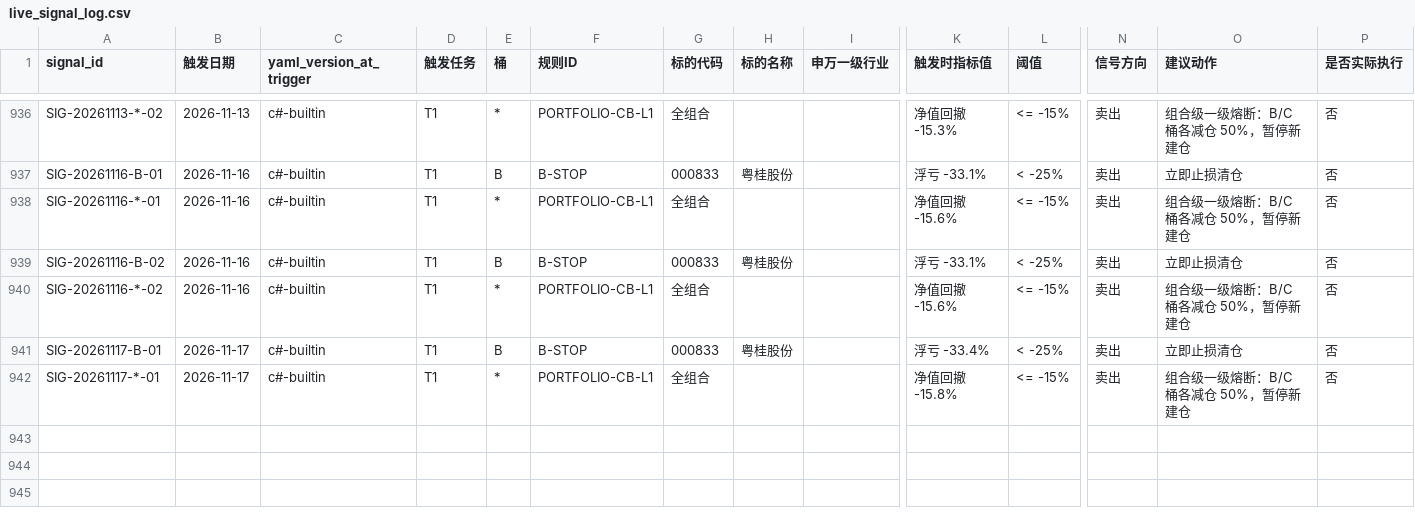
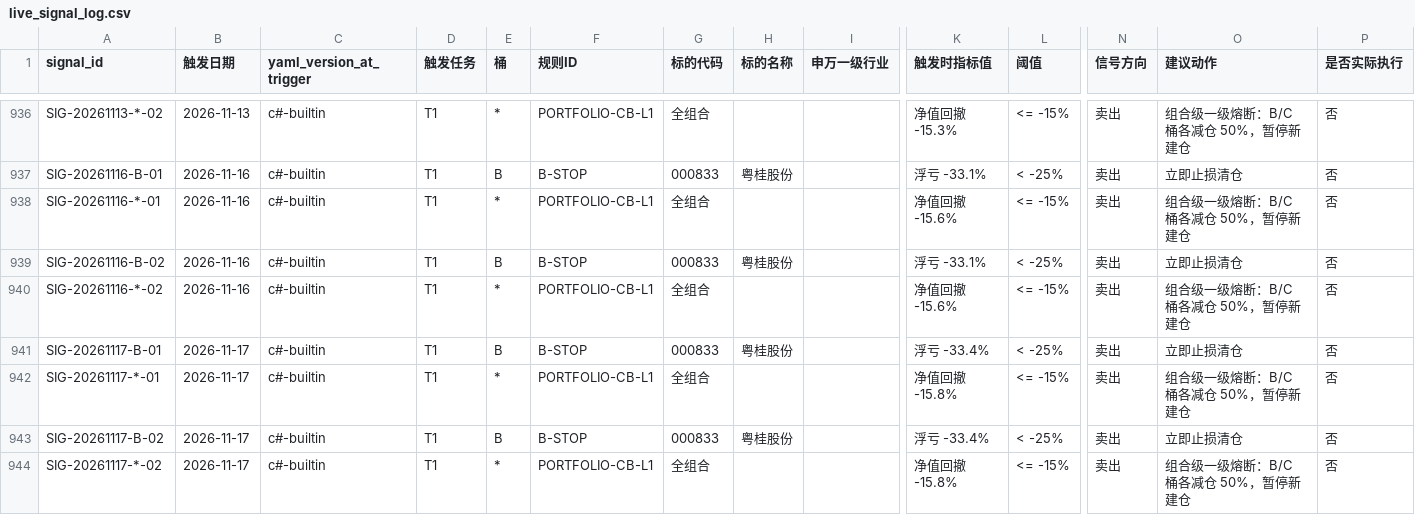
Before and after one commit to hitwhoyxw/stock_buy_notify, a CSV file: data/live_signal_log.csv, drawn as a sheet; only a part is shown, gaps mark what is left out; rows hold the shown columns only; the diff names each change by its address in the sheet, - before the commit and + after, or states it on an @@ line.

```diff
--- a/data/live_signal_log.csv
+++ b/data/live_signal_log.csv
+row 943: SIG-20261117-B-02 | 2026-11-17 | c#-builtin | T1 | B | B-STOP | 000833 | 粤桂股份 |  | 浮亏 -33.4% | < -25% | 卖出 | 立即止损清仓 | 否
+row 944: SIG-20261117-*-02 | 2026-11-17 | c#-builtin | T1 | * | PORTFOLIO-CB-L1 | 全组合 |  |  | 净值回撤 -15.8% | <= -15% | 卖出 | 组合级一级熔断：B/C 桶各减仓 50%，暂停新建仓 | 否
```
Also changed, not shown: 2 other files.
